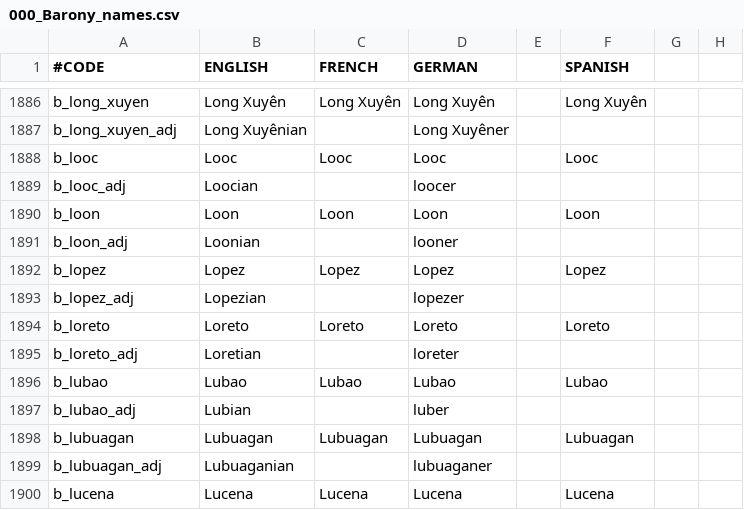
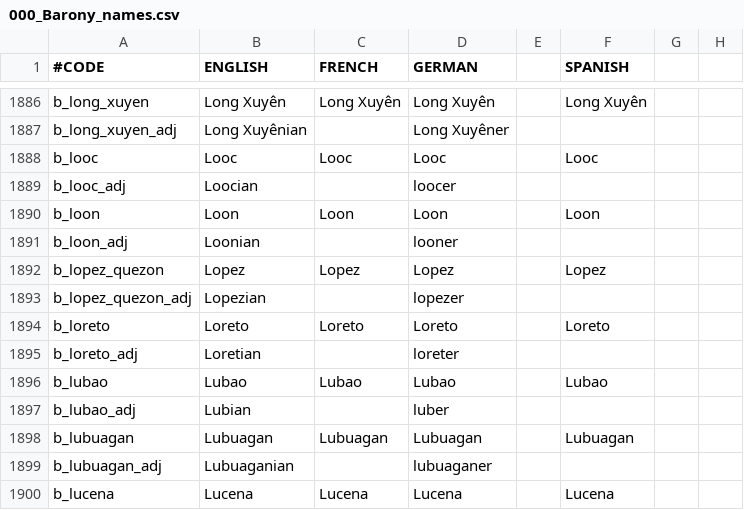
Before and after one commit to derdang/posttoyo, a CSV file: After the End Orientalis/localisation/000_Barony_names.csv, drawn as a sheet; only a part is shown, gaps mark what is left out; the diff names each change by its address in the sheet, - before the commit and + after, or states it on an @@ line.

```diff
--- a/After the End Orientalis/localisation/000_Barony_names.csv
+++ b/After the End Orientalis/localisation/000_Barony_names.csv
-A1892 (#CODE): b_lopez
+A1892 (#CODE): b_lopez_quezon
-A1893 (#CODE): b_lopez_adj
+A1893 (#CODE): b_lopez_quezon_adj
```
Also changed, not shown: 12 other files.
